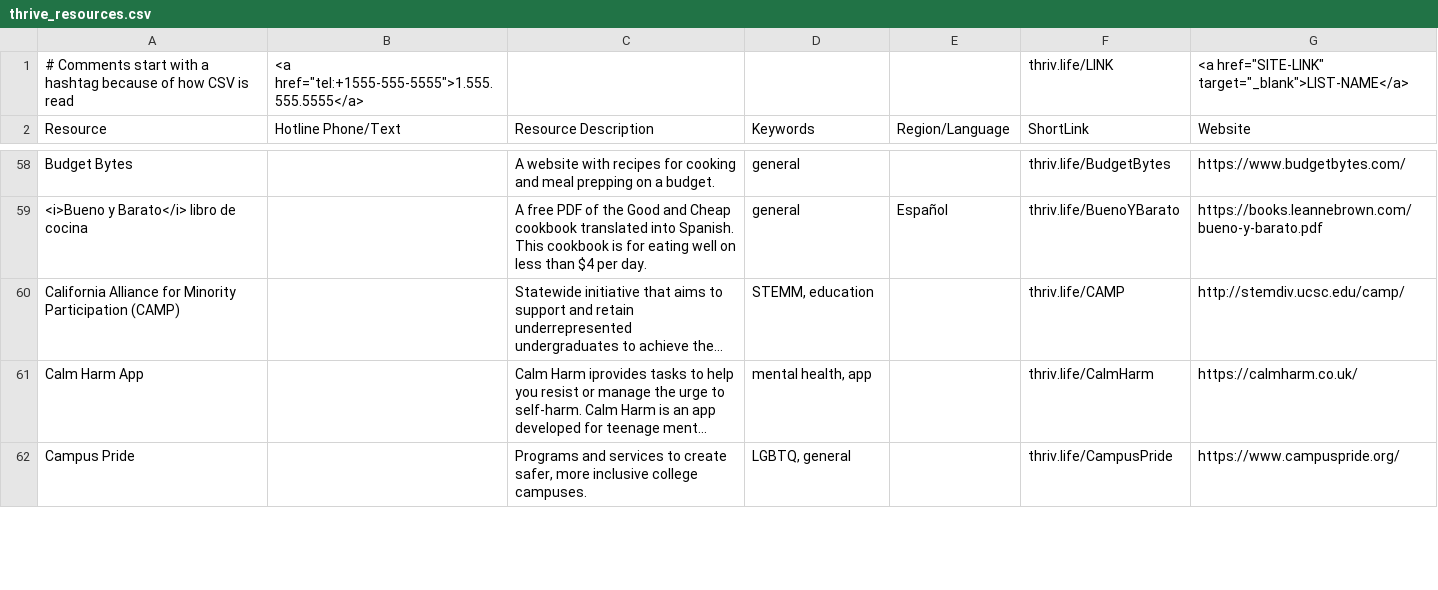
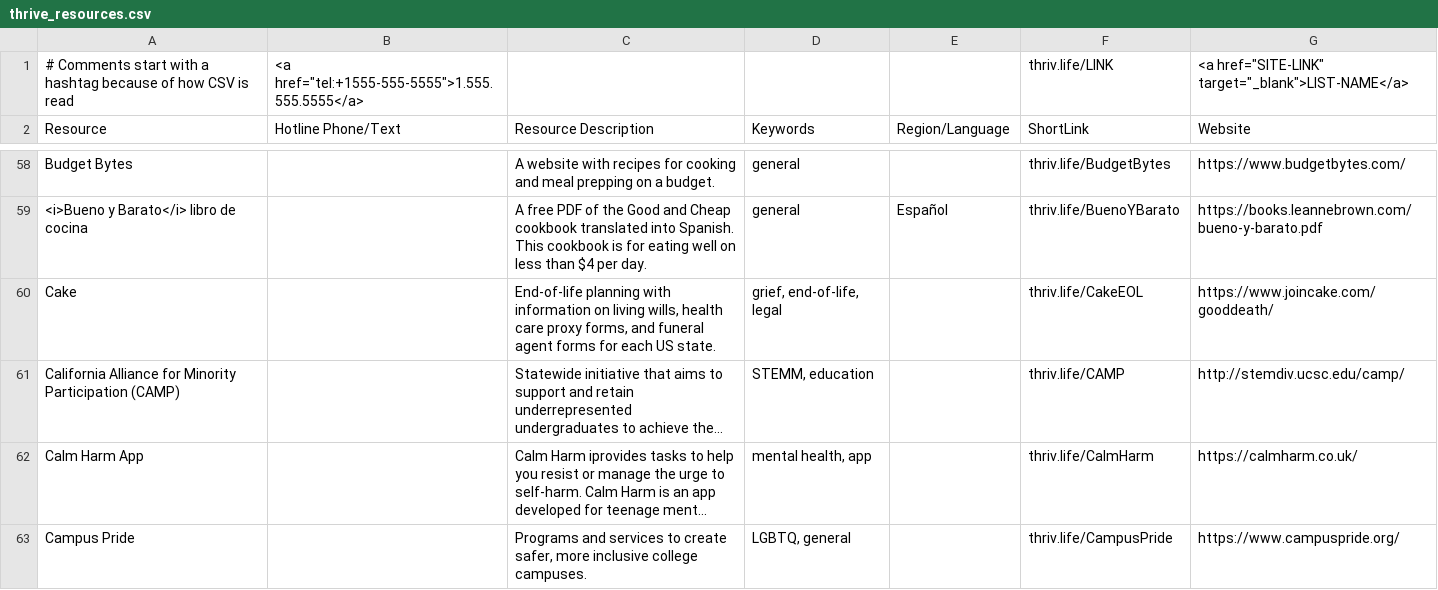
Before and after one commit to ThriveLifeline/thrive-lifeline, a CSV file: _site/thrive_resources.csv, drawn as a sheet; only a part is shown, gaps mark what is left out; long unchanged cells end in …; the diff covers the shown part only; the diff names each change by its address in the sheet, - before the commit and + after, or states it on an @@ line.

Commit message:
Add end-of-life resources

```diff
--- a/_site/thrive_resources.csv
+++ b/_site/thrive_resources.csv
+row 60: Cake |  | End-of-life planning with information on living wills, health care proxy forms, and funeral agent forms for each US state. | grief, end-of-life, legal |  | thriv.life/CakeEOL | https://www.joincake.com/gooddeath/
```
Also changed, not shown: 2 added rows and 1 edited cell elsewhere in this file, thrive_resources.csv, 2 other files.
